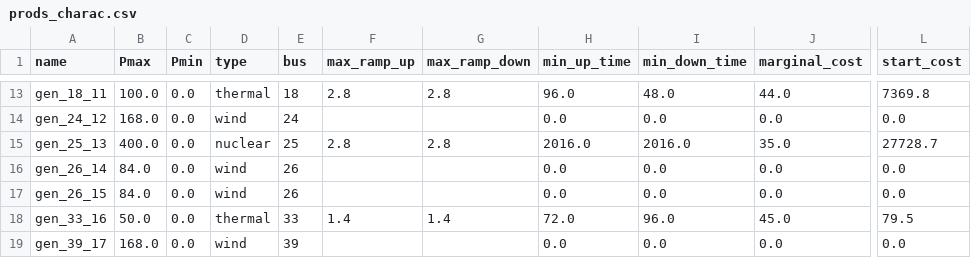
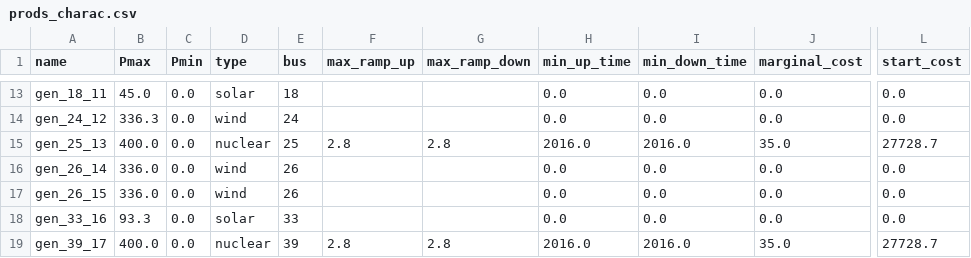
Before and after one commit to Grid2op/chronix2grid, a CSV file: getting_started/example/input/generation/case118_l2rpn_wcci_benjamin/prods_charac.csv, drawn as a sheet; only a part is shown, gaps mark what is left out; the diff covers the shown part only; the diff names each change by its address in the sheet, - before the commit and + after, or states it on an @@ line.

```diff
--- a/getting_started/example/input/generation/case118_l2rpn_wcci_benjamin/prods_charac.csv
+++ b/getting_started/example/input/generation/case118_l2rpn_wcci_benjamin/prods_charac.csv
-B13 (Pmax): 100.0
+B13 (Pmax): 45.0
-D13 (type): thermal
+D13 (type): solar
-F13 (max_ramp_up): 2.8
+F13 (max_ramp_up): (empty)
-G13 (max_ramp_down): 2.8
+G13 (max_ramp_down): (empty)
-H13 (min_up_time): 96.0
+H13 (min_up_time): 0.0
-I13 (min_down_time): 48.0
+I13 (min_down_time): 0.0
-J13 (marginal_cost): 44.0
+J13 (marginal_cost): 0.0
-L13 (start_cost): 7369.8
+L13 (start_cost): 0.0
-B14 (Pmax): 168.0
+B14 (Pmax): 336.3
-B16:B17 (Pmax): 84.0
+B16:B17 (Pmax): 336.0
-B18 (Pmax): 50.0
+B18 (Pmax): 93.3
-D18 (type): thermal
+D18 (type): solar
-F18 (max_ramp_up): 1.4
+F18 (max_ramp_up): (empty)
-G18 (max_ramp_down): 1.4
+G18 (max_ramp_down): (empty)
-H18 (min_up_time): 72.0
+H18 (min_up_time): 0.0
-I18 (min_down_time): 96.0
+I18 (min_down_time): 0.0
-J18 (marginal_cost): 45.0
+J18 (marginal_cost): 0.0
-L18 (start_cost): 79.5
+L18 (start_cost): 0.0
-B19 (Pmax): 168.0
+B19 (Pmax): 400.0
-D19 (type): wind
+D19 (type): nuclear
-F19 (max_ramp_up): (empty)
+F19 (max_ramp_up): 2.8
-G19 (max_ramp_down): (empty)
+G19 (max_ramp_down): 2.8
-H19 (min_up_time): 0.0
+H19 (min_up_time): 2016.0
-I19 (min_down_time): 0.0
+I19 (min_down_time): 2016.0
-J19 (marginal_cost): 0.0
+J19 (marginal_cost): 35.0
-L19 (start_cost): 0.0
+L19 (start_cost): 27728.7
```
Also changed, not shown: 150 edited cells elsewhere in this file, getting_started/example/custom/input/generation/case118_l2rpn_wcci_benjamin/prods_charac.csv, 8 other files.
